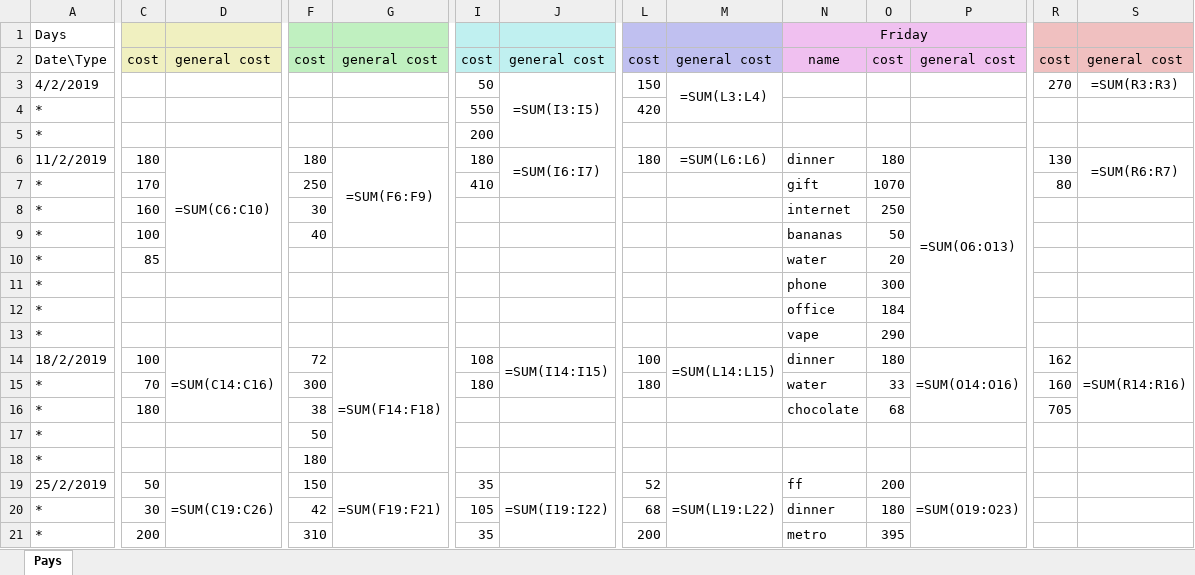
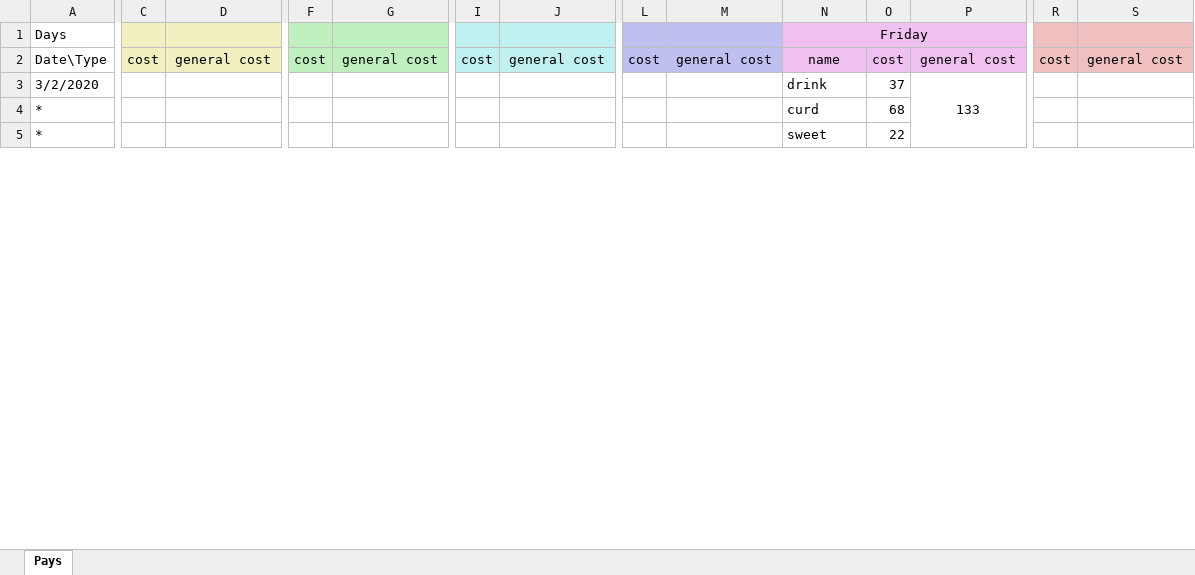
Before and after one commit to Kipparis/ohboy, an Excel workbook: fin/fins.xlsx, sheet Pays, drawn as a sheet; only a part is shown, gaps mark what is left out; values as stored, in another font and other column widths than the file's, no borders; formulas without a stored value are shown as written; removed rows and columns are numbered as before the commit, all else as after; rows hold the shown columns only; the diff covers the shown part only; the diff names each change by its address in the sheet, - before the commit and + after, or states it on an @@ line.

```diff
--- a/fin/fins.xlsx (sheet Pays)
+++ b/fin/fins.xlsx (sheet Pays)
-C1:D1 fill: none
+C1:D1 fill: #F0F0C0
-F1:G1 fill: none
+F1:G1 fill: #C0F0C0
-I1:J1 fill: none
+I1:J1 fill: #C0F0F0
-L1:M1 fill: none
+L1:M1 fill: #C0C0F0
-O1:P1 fill: none
+O1:P1 fill: #F0C0F0
-R1:S1 fill: none
+R1:S1 fill: #F0C0C0
-row 3: 4/2/2019 |  |  |  |  | 50 | =SUM(I3:I5) | 150 | =SUM(L3:L4) |  |  |  | 270 | =SUM(R3:R3)
-row 4: * |  |  |  |  | 550 |  | 420
-row 5: * |  |  |  |  | 200
-row 6: 11/2/2019 | 180 | =SUM(C6:C10) | 180 | =SUM(F6:F9) | 180 | =SUM(I6:I7) | 180 | =SUM(L6:L6) | dinner | 180 | =SUM(O6:O13) | 130 | =SUM(R6:R7)
-row 7: * | 170 |  | 250 |  | 410 |  |  |  | gift | 1070 |  | 80
-row 8: * | 160 |  | 30 |  |  |  |  |  | internet | 250
-row 9: * | 100 |  | 40 |  |  |  |  |  | bananas | 50
-row 10: * | 85 |  |  |  |  |  |  |  | water | 20
-row 11: * |  |  |  |  |  |  |  |  | phone | 300
+row 3: 3/2/2020 |  |  |  |  |  |  |  |  | drink | 37 | 133
-N4 (Friday): office
+N4 (Friday): curd
-O4: 184
+O4: 68
-N5 (Friday): vape
+N5 (Friday): sweet
-O5: 290
+O5: 22
-row 14: 18/2/2019 | 100 | =SUM(C14:C16) | 72 | =SUM(F14:F18) | 108 | =SUM(I14:I15) | 100 | =SUM(L14:L15) | dinner | 180 | =SUM(O14:O16) | 162 | =SUM(R14:R16)
-row 15: * | 70 |  | 300 |  | 180 |  | 180 |  | water | 33 |  | 160
-row 16: * | 180 |  | 38 |  |  |  |  |  | chocolate | 68 |  | 705
-row 17: * |  |  | 50
-row 18: * |  |  | 180
-row 19: 25/2/2019 | 50 | =SUM(C19:C26) | 150 | =SUM(F19:F21) | 35 | =SUM(I19:I22) | 52 | =SUM(L19:L22) | ff | 200 | =SUM(O19:O23)
-row 20: * | 30 |  | 42 |  | 105 |  | 68 |  | dinner | 180
-row 21: * | 200 |  | 310 |  | 35 |  | 200 |  | metro | 395
```
Also changed, not shown: 61 removed rows, 2 edited cells and cell formats elsewhere in this sheet, 3 other files.
